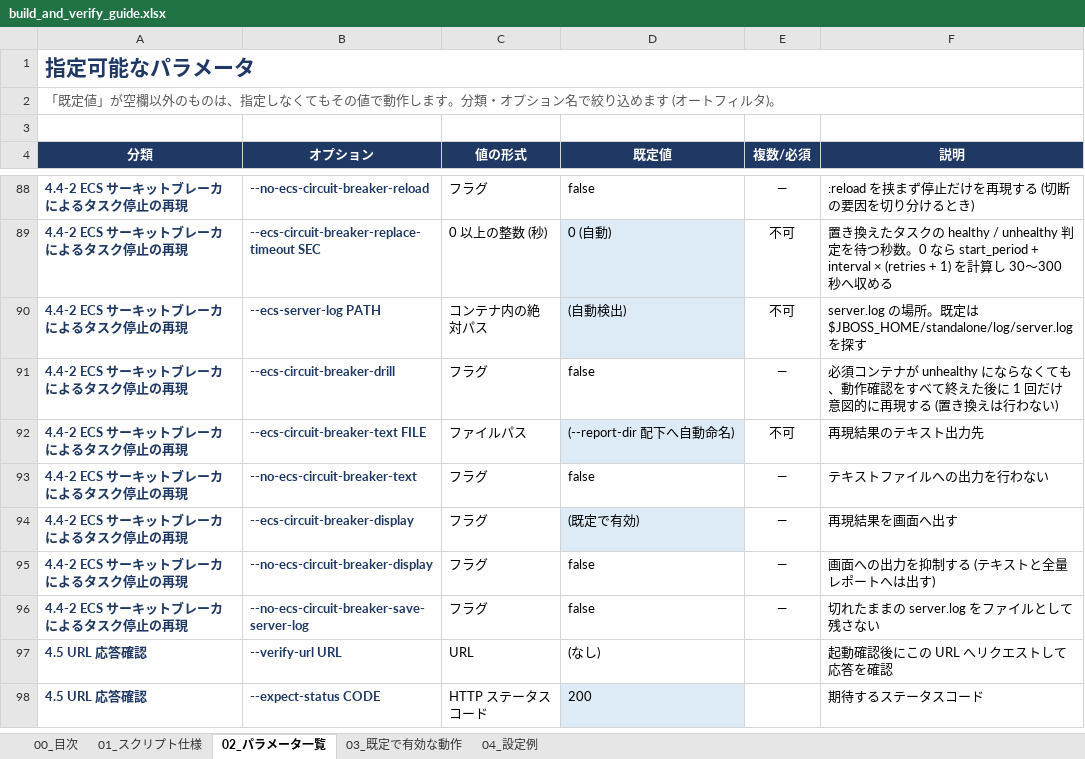
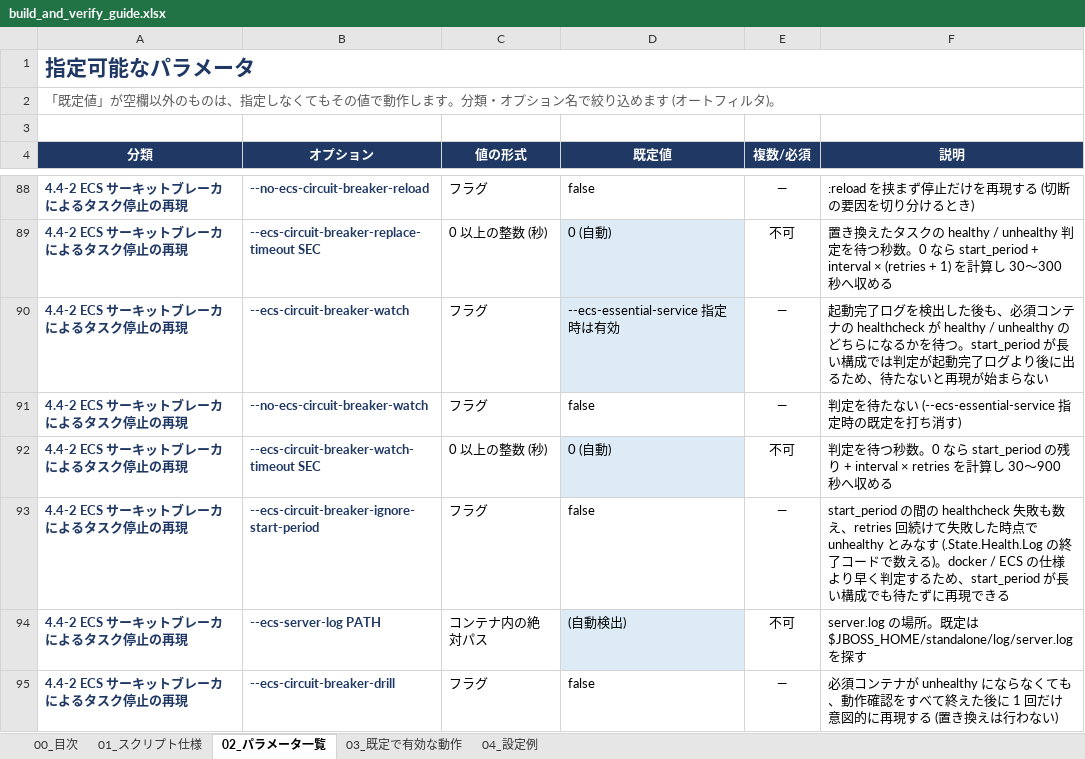
Before and after one commit to ProjectRubyRing/Container_Compose_Build_Push_v2_from_Codex, an Excel workbook: docs/build_and_verify_guide.xlsx, sheet 02_パラメータ一覧, drawn as a sheet; only a part is shown, gaps mark what is left out; the shorter side is filled out with more unchanged rows; values as stored, in another font and other column widths than the file's, no borders; the diff names each change by its address in the sheet, - before the commit and + after, or states it on an @@ line.

```diff
--- a/docs/build_and_verify_guide.xlsx (sheet 02_パラメータ一覧)
+++ b/docs/build_and_verify_guide.xlsx (sheet 02_パラメータ一覧)
+row 90: 4.4-2 ECS サーキットブレーカによるタスク停止の再現 | --ecs-circuit-breaker-watch | フラグ | --ecs-essential-service 指定時は有効 | — | 起動完了ログを検出した後も、必須コンテナの healthcheck が healthy / unhealthy のどちらになるかを待つ。start_period が長い構成では判定が起動完了ログより後に出るため、待たないと再現が始まらない
+row 91: 4.4-2 ECS サーキットブレーカによるタスク停止の再現 | --no-ecs-circuit-breaker-watch | フラグ | false | — | 判定を待たない (--ecs-essential-service 指定時の既定を打ち消す)
+row 92: 4.4-2 ECS サーキットブレーカによるタスク停止の再現 | --ecs-circuit-breaker-watch-timeout SEC | 0 以上の整数 (秒) | 0 (自動) | 不可 | 判定を待つ秒数。0 なら start_period の残り + interval × retries を計算し 30〜900 秒へ収める
+row 93: 4.4-2 ECS サーキットブレーカによるタスク停止の再現 | --ecs-circuit-breaker-ignore-start-period | フラグ | false | — | start_period の間の healthcheck 失敗も数え、retries 回続けて失敗した時点で unhealthy とみなす (.State.Health.Log の終了コードで数える)。docker / ECS の仕様より早く判定するため、start_period が長い構成でも待たずに再現できる
```
Also changed, not shown: sheet 03_既定で有効な動作, sheet 00_目次, sheet 01_スクリプト仕様, 7 other files.
